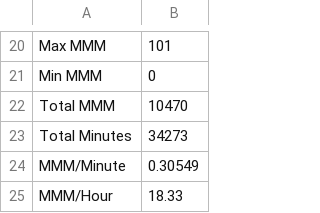
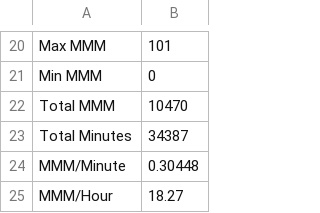
Before and after one commit to jbennygold/transcript-app, a CSV file: data/sheet-backup/some-aggregation.values.csv, drawn as a sheet; only a part is shown, gaps mark what is left out.

```diff
--- a/data/sheet-backup/some-aggregation.values.csv
+++ b/data/sheet-backup/some-aggregation.values.csv
@@ -22,4 +22,4 @@ Min MMM,0
 Total MMM,10470
-Total Minutes,34273
-MMM/Minute,0.30549
-MMM/Hour,18.33
+Total Minutes,34387
+MMM/Minute,0.30448
+MMM/Hour,18.27
```
Also changed, not shown: data/sheet-backup/pod-data-detail.formulas.csv, data/sheet-backup/pod-data-detail.values.csv, 2 other files.
